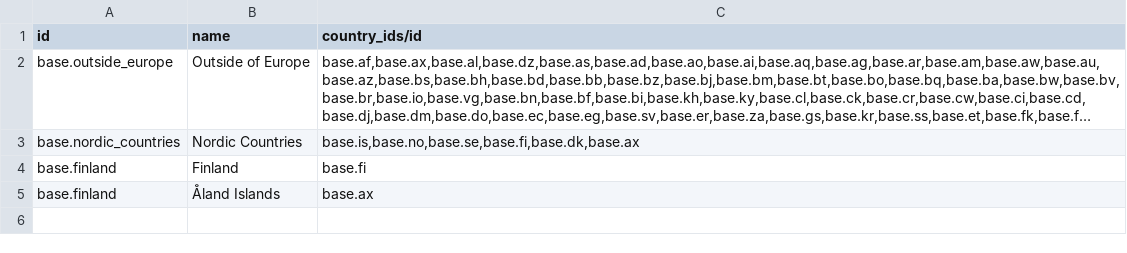
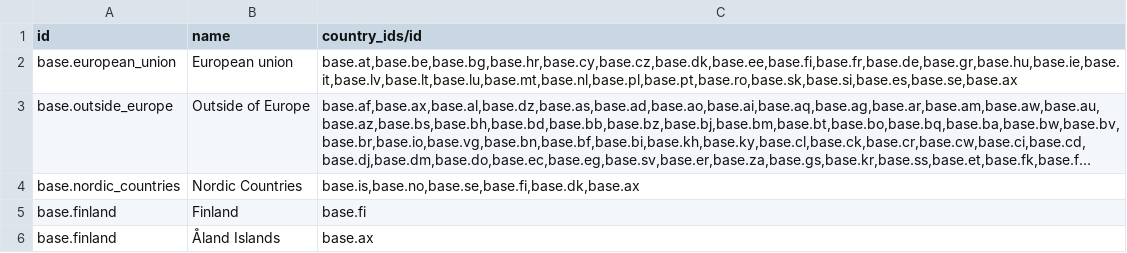
Before and after one commit to tawasta/l10n-finland, a CSV file: l10n_fi_country_groups/data/res.country.group.csv, drawn as a sheet; long unchanged cells end in …; the diff names each change by its address in the sheet, - before the commit and + after, or states it on an @@ line.

Commit message:
[ADD] European union country group

```diff
--- a/l10n_fi_country_groups/data/res.country.group.csv
+++ b/l10n_fi_country_groups/data/res.country.group.csv
+row 2: base.european_union | European union | base.at,base.be,base.bg,base.hr,base.cy,base.cz,base.dk,base.ee,base.fi,base.fr,base.de,base.gr,base.hu,base.ie,base.it,base.lv,base.lt,base.lu,base.mt,base.nl,base.pl,base.pt,base.ro,base.sk,base.si,base.es,base.se,base.ax
```
